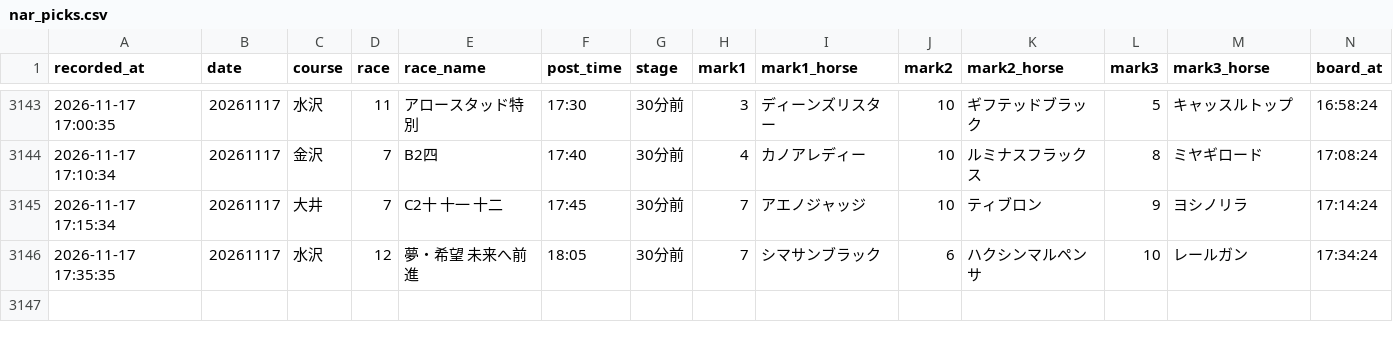
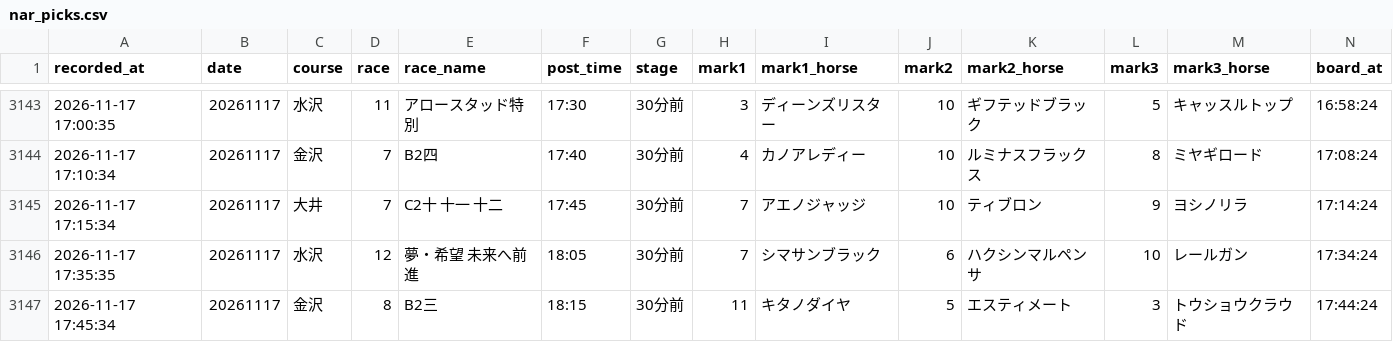
Before and after one commit to mtezoro-hash/keiba-picks, a CSV file: nar_picks.csv, drawn as a sheet; only a part is shown, gaps mark what is left out; rows hold the shown columns only; the diff names each change by its address in the sheet, - before the commit and + after, or states it on an @@ line.

Commit message:
地方の記録 nar_picks.csv 20261117

```diff
--- a/nar_picks.csv
+++ b/nar_picks.csv
+row 3147: 2026-11-17 17:45:34 | 20261117 | 金沢 | 8 | B2三 | 18:15 | 30分前 | 11 | キタノダイヤ | 5 | エスティメート | 3 | トウショウクラウド | 17:44:24
```
